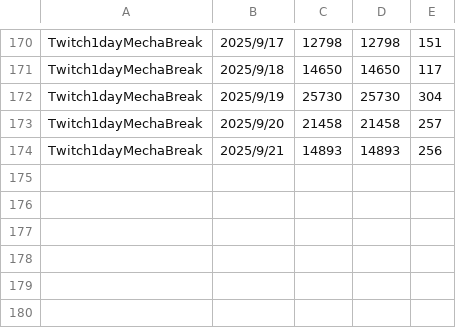
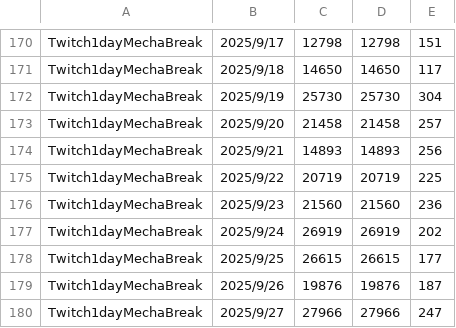
Before and after one commit to iwakiridrcm/youtube-find, a CSV file: Twitch1dayMecha/Twitch1dayMecha.csv, drawn as a sheet; only a part is shown, gaps mark what is left out; the diff names each change by its address in the sheet, - before the commit and + after, or states it on an @@ line.

```diff
--- a/Twitch1dayMecha/Twitch1dayMecha.csv
+++ b/Twitch1dayMecha/Twitch1dayMecha.csv
+row 175: Twitch1dayMechaBreak | 2025/9/22 | 20719 | 20719 | 225
+row 176: Twitch1dayMechaBreak | 2025/9/23 | 21560 | 21560 | 236
+row 177: Twitch1dayMechaBreak | 2025/9/24 | 26919 | 26919 | 202
+row 178: Twitch1dayMechaBreak | 2025/9/25 | 26615 | 26615 | 177
+row 179: Twitch1dayMechaBreak | 2025/9/26 | 19876 | 19876 | 187
+row 180: Twitch1dayMechaBreak | 2025/9/27 | 27966 | 27966 | 247
```
Also changed, not shown: Twitch1dayStrinova/Twitch1dayStrinova.csv, gakumasu/gakumasu.csv, 15 other files.
